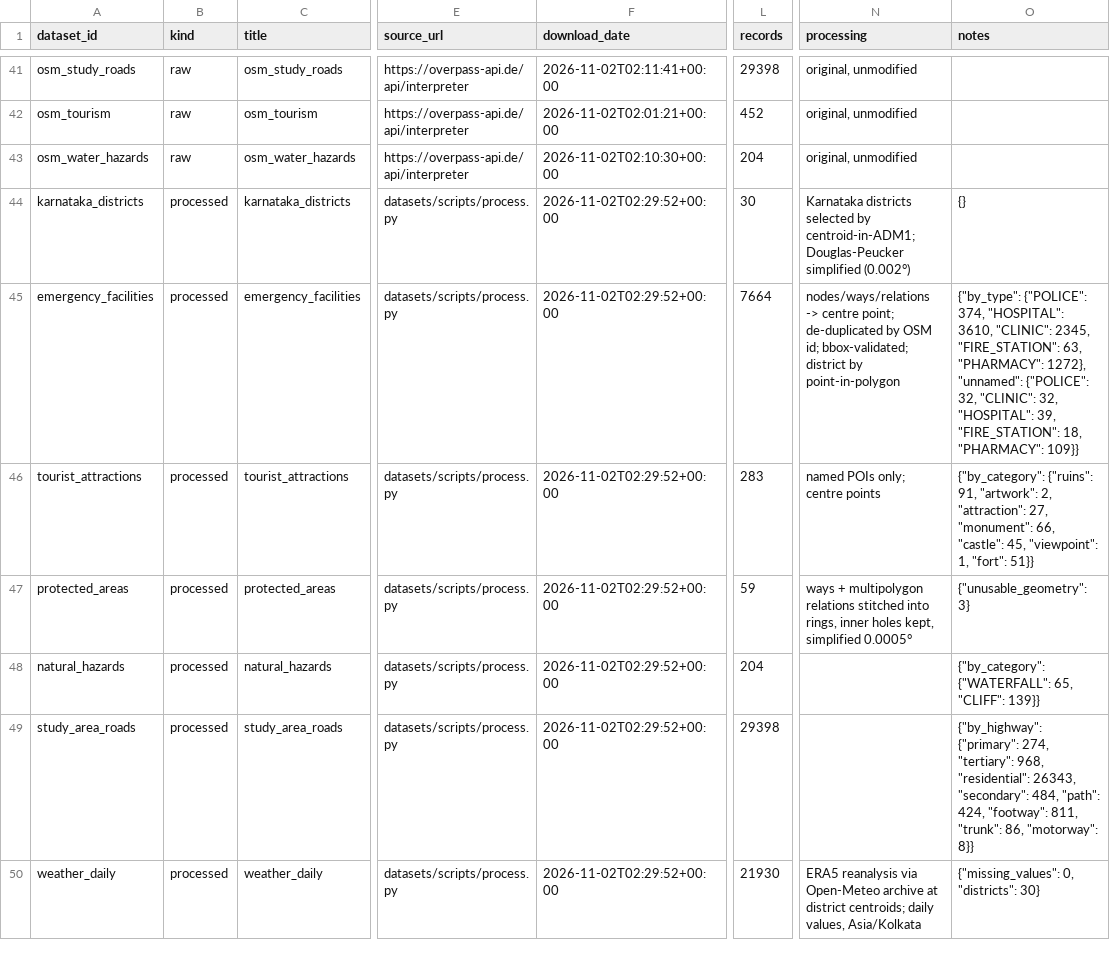
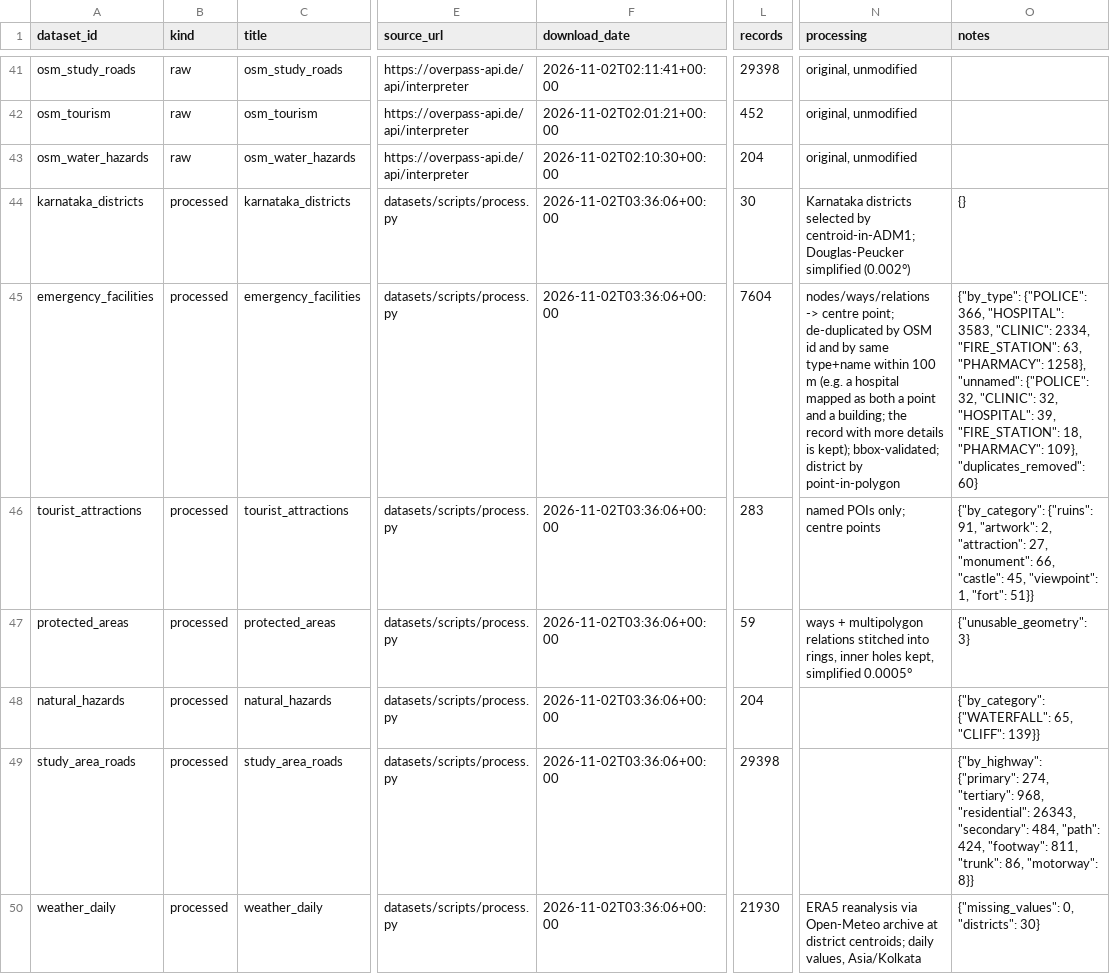
Before and after one commit to nvaltryek-001/Tourist-Safety-monitoring-system, a CSV file: datasets/dataset_manifest.csv, drawn as a sheet; only a part is shown, gaps mark what is left out; the diff covers the shown part only; the diff names each change by its address in the sheet, - before the commit and + after, or states it on an @@ line.

```diff
--- a/datasets/dataset_manifest.csv
+++ b/datasets/dataset_manifest.csv
-F44:F50 (download_date): 2026-11-02T02:29:52+00:00
+F44:F50 (download_date): 2026-11-02T03:36:06+00:00
-L45 (records): 7664
+L45 (records): 7604
-N45 (processing): …by OSM id; bbox-validated; district…
+N45 (processing): …by OSM id and by same type+name within 100 m (e.g. a hospital mapped as both a point and a building; the record with more details is kept); bbox-validated; district…
-O45 (notes): {"by_type": {"POLICE": 374, "HOSPITAL": 3610, "CLINIC": 2345, "FIRE_STATION": 63, "PHARMACY": 1272}, "unnamed": {"POLICE": 32, "CLINIC": 32, "HOSPITAL": 39, "FIRE_STATION": 18, "PHARMACY": 109}}
+O45 (notes): {"by_type": {"POLICE": 366, "HOSPITAL": 3583, "CLINIC": 2334, "FIRE_STATION": 63, "PHARMACY": 1258}, "unnamed": {"POLICE": 32, "CLINIC": 32, "HOSPITAL": 39, "FIRE_STATION": 18, "PHARMACY": 109}, "duplicates_removed": 60}
```
Also changed, not shown: 30 edited cells elsewhere in this file, datasets/processed/emergency_facilities.csv, 19 other files.
